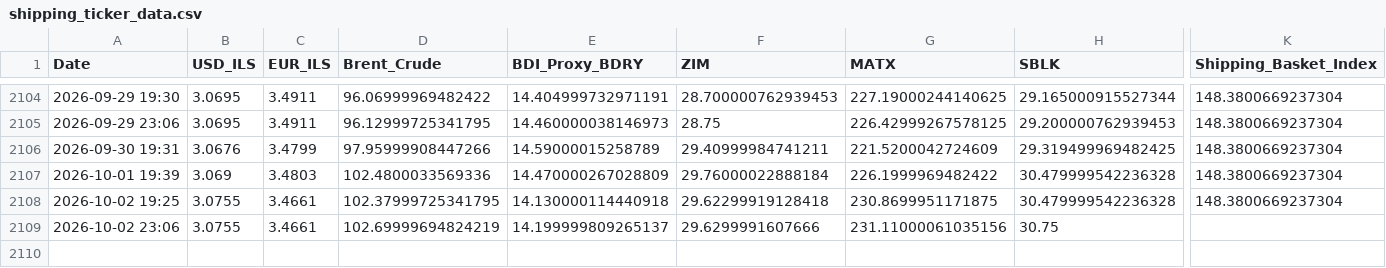
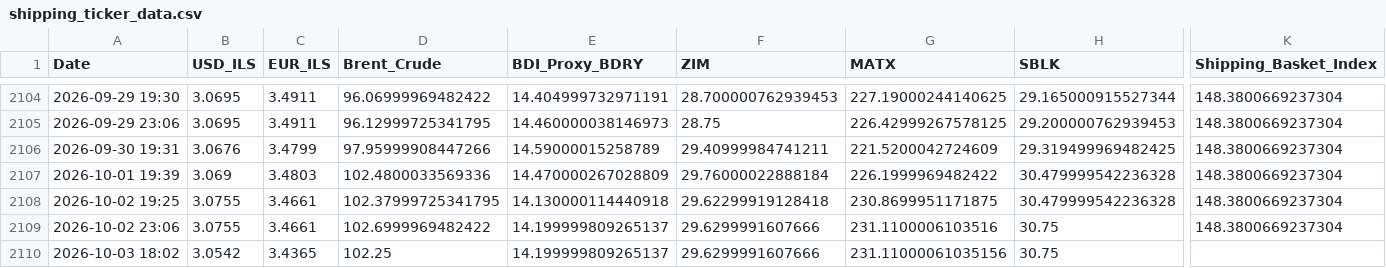
Before and after one commit to AshKatzEm/logistics-cost, a CSV file: shipping_ticker_data.csv, drawn as a sheet; only a part is shown, gaps mark what is left out; rows hold the shown columns only; the diff names each change by its address in the sheet, - before the commit and + after, or states it on an @@ line.

```diff
--- a/shipping_ticker_data.csv
+++ b/shipping_ticker_data.csv
-D2109 (Brent_Crude): 102.69999694824219
+D2109 (Brent_Crude): 102.6999969482422
-G2109 (MATX): 231.11000061035156
+G2109 (MATX): 231.1100006103516
-K2109 (Shipping_Basket_Index): (empty)
+K2109 (Shipping_Basket_Index): 148.3800669237304
+row 2110: 2026-10-03 18:02 | 3.0542 | 3.4365 | 102.25 | 14.199999809265137 | 29.6299991607666 | 231.11000061035156 | 30.75
```
